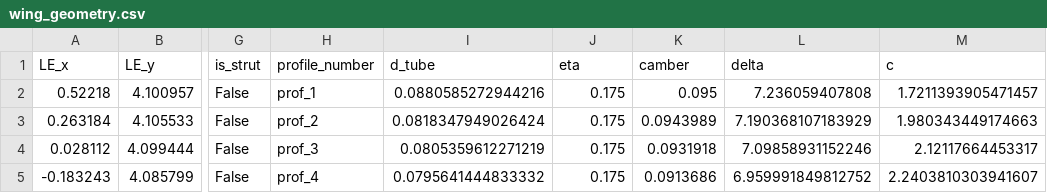
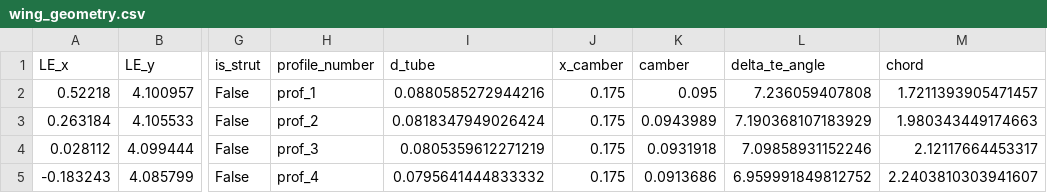
Before and after one commit to jellepoland/SurfplanAdapter, a CSV file: processed_data/TUDELFT_V3_KITE/wing_geometry.csv, drawn as a sheet; only a part is shown, gaps mark what is left out; the diff names each change by its address in the sheet, - before the commit and + after, or states it on an @@ line.

```diff
--- a/processed_data/TUDELFT_V3_KITE/wing_geometry.csv
+++ b/processed_data/TUDELFT_V3_KITE/wing_geometry.csv
-J1: eta
+J1: x_camber
-L1: delta
+L1: delta_te_angle
-M1: c
+M1: chord
```
Also changed, not shown: 3 other files.
